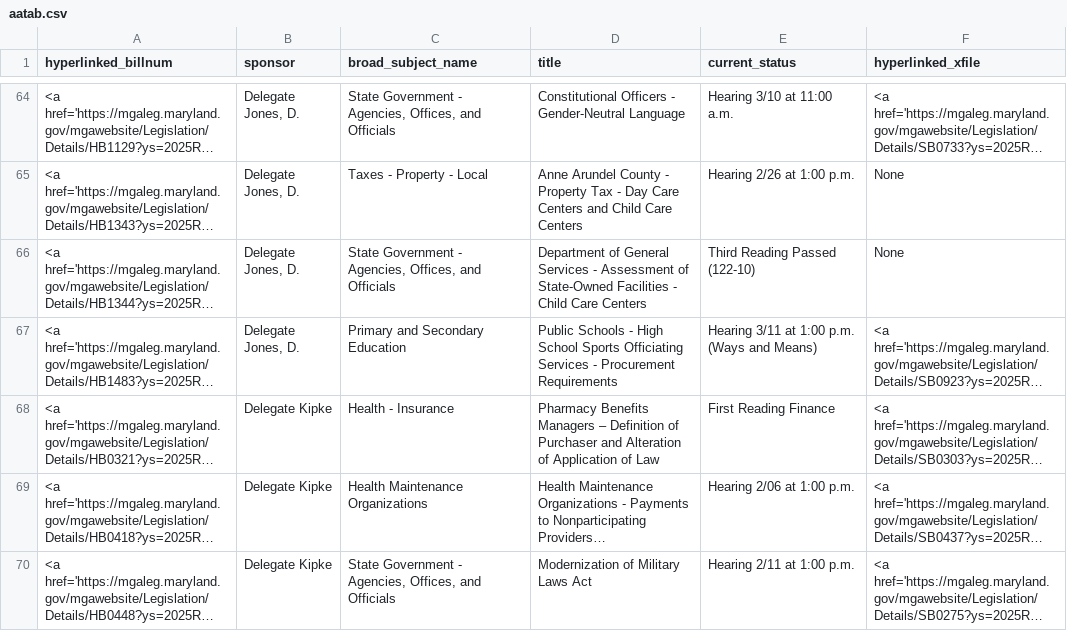
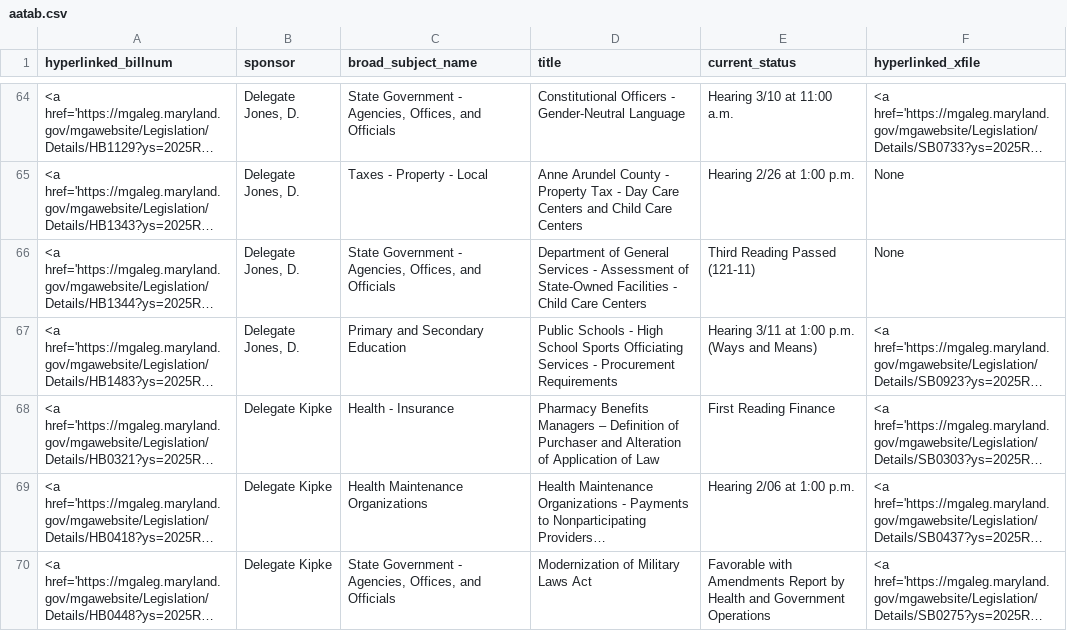
Before and after one commit to Baltimore-Sun/md-ga-bill-tracker, a CSV file: aatab.csv, drawn as a sheet; only a part is shown, gaps mark what is left out; long unchanged cells end in …; the diff covers the shown part only; the diff names each change by its address in the sheet, - before the commit and + after, or states it on an @@ line.

```diff
--- a/aatab.csv
+++ b/aatab.csv
-E66 (current_status): Third Reading Passed (122-10)
+E66 (current_status): Third Reading Passed (121-11)
-E70 (current_status): Hearing 2/11 at 1:00 p.m.
+E70 (current_status): Favorable with Amendments Report by Health and Government Operations
```
Also changed, not shown: 4 edited cells elsewhere in this file, carrolltab.csv, hartab.csv, 1 other file.
